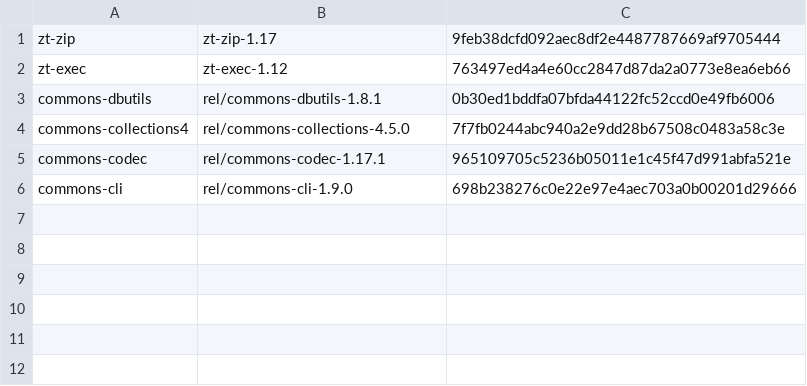
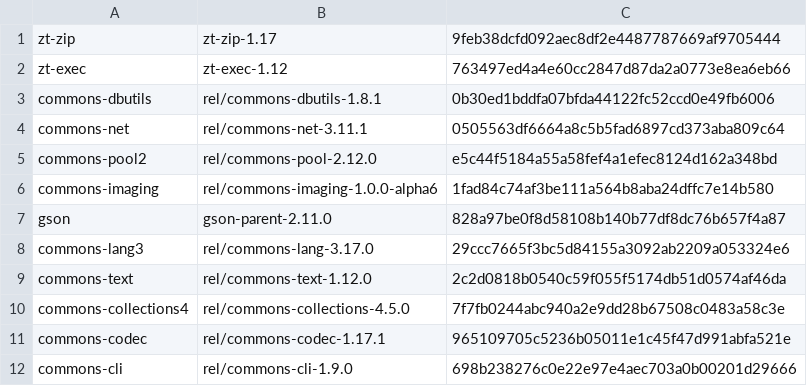
Before and after one commit to tombaldwin/candor-java, a TSV file: eval/corpus-confirmatory/results/SHALOCK.tsv, drawn as a sheet; the diff names each change by its address in the sheet, - before the commit and + after, or states it on an @@ line.

```diff
--- a/eval/corpus-confirmatory/results/SHALOCK.tsv
+++ b/eval/corpus-confirmatory/results/SHALOCK.tsv
+row 4: commons-net | rel/commons-net-3.11.1 | 0505563df6664a8c5b5fad6897cd373aba809c64
+row 5: commons-pool2 | rel/commons-pool-2.12.0 | e5c44f5184a55a58fef4a1efec8124d162a348bd
+row 6: commons-imaging | rel/commons-imaging-1.0.0-alpha6 | 1fad84c74af3be111a564b8aba24dffc7e14b580
+row 7: gson | gson-parent-2.11.0 | 828a97be0f8d58108b140b77df8dc76b657f4a87
+row 8: commons-lang3 | rel/commons-lang-3.17.0 | 29ccc7665f3bc5d84155a3092ab2209a053324e6
+row 9: commons-text | rel/commons-text-1.12.0 | 2c2d0818b0540c59f055f5174db51d0574af46da
```
Also changed, not shown: eval/corpus-confirmatory/results/SUMMARY.tsv, 3 other files.
